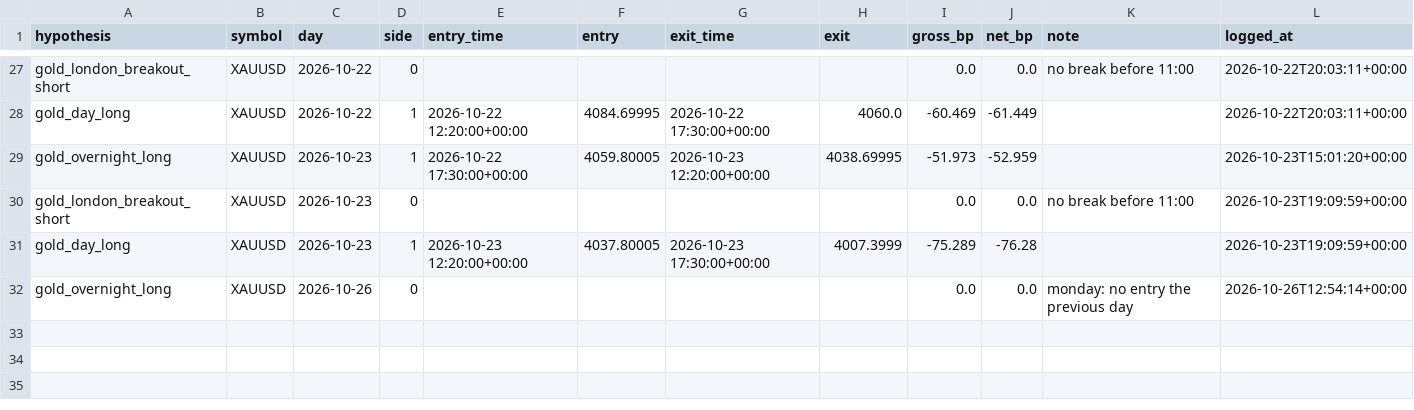
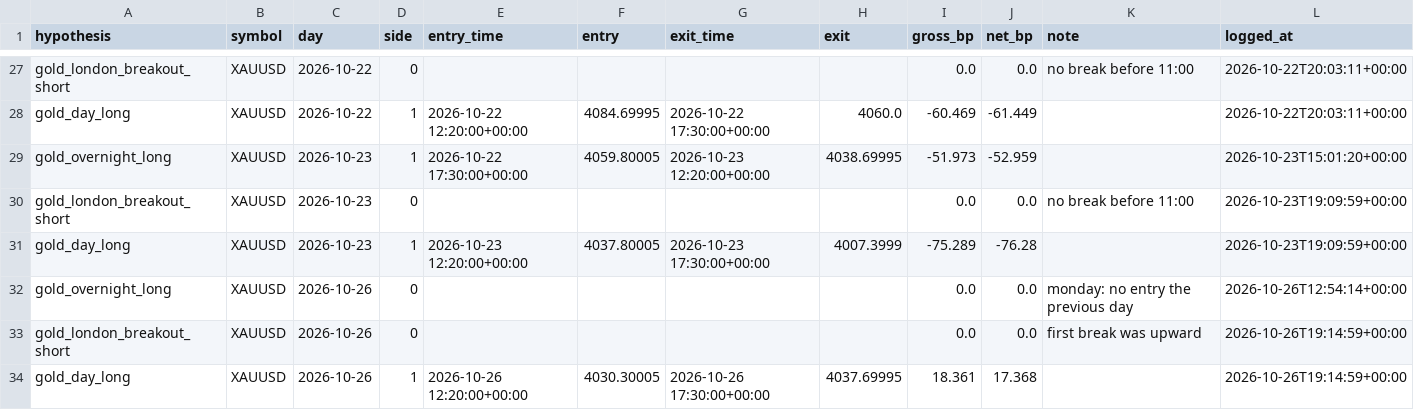
Before and after one commit to sobhansbp/Trade-, a CSV file: journal/forward_tests.csv, drawn as a sheet; only a part is shown, gaps mark what is left out.

```diff
--- a/journal/forward_tests.csv
+++ b/journal/forward_tests.csv
@@ -32 +32,3 @@ gold_day_long,XAUUSD,2026-10-23,1,2026-10-23 12:20:00+00:00,4037.80005,2026-10-2
 gold_overnight_long,XAUUSD,2026-10-26,0,,,,,0.0,0.0,monday: no entry the previous day,2026-10-26T12:54:14+00:00
+gold_london_breakout_short,XAUUSD,2026-10-26,0,,,,,0.0,0.0,first break was upward,2026-10-26T19:14:59+00:00
+gold_day_long,XAUUSD,2026-10-26,1,2026-10-26 12:20:00+00:00,4030.30005,2026-10-26 17:30:00+00:00,4037.69995,18.361,17.368,,2026-10-26T19:14:59+00:00
```
Also changed, not shown: journal/news_scores.csv, journal/paper_equity.csv, 4 other files.
